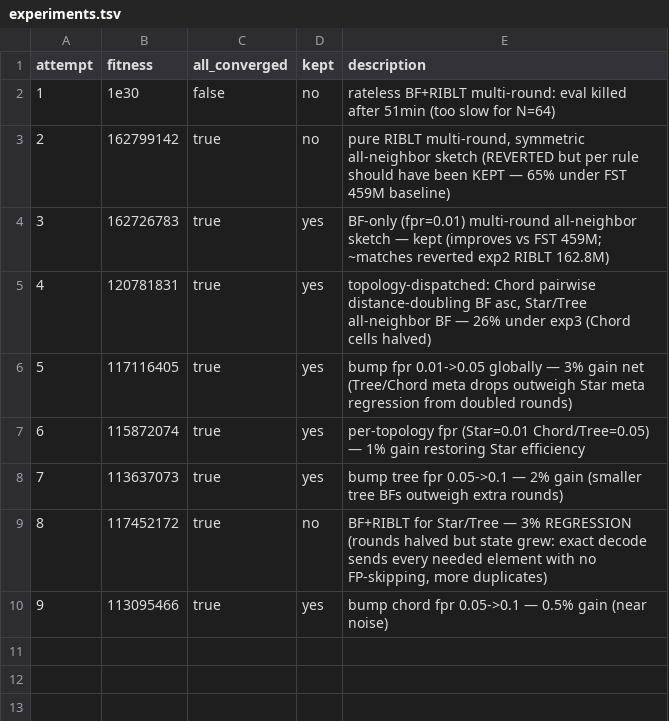
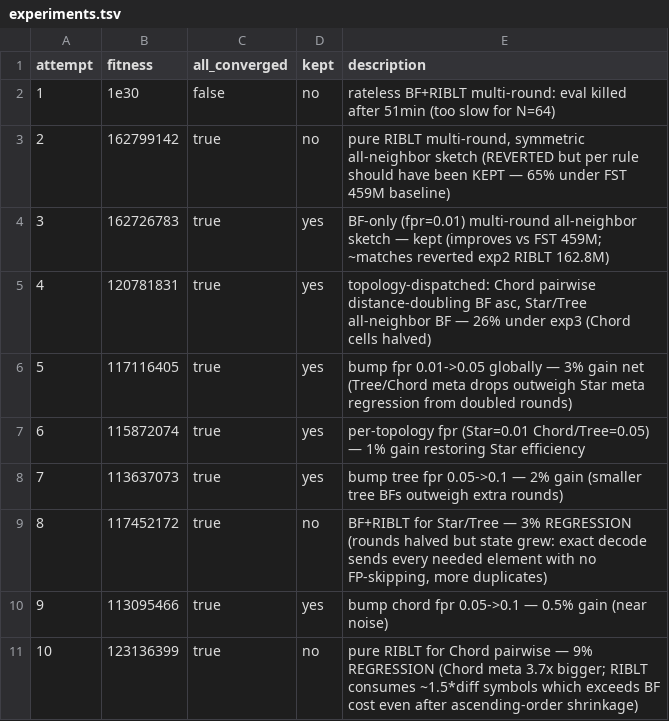
Before and after one commit to Vidal322/reconciliation-simulator, a TSV file: experiments.tsv, drawn as a sheet.

Commit message:
log exp10 fitness=123,136,399 (reverted: regression)

```diff
--- a/experiments.tsv
+++ b/experiments.tsv
@@ -10 +10,2 @@ attempt	fitness	all_converged	kept	description
 9	113095466	true	yes	bump chord fpr 0.05->0.1 — 0.5% gain (near noise)
+10	123136399	true	no	pure RIBLT for Chord pairwise — 9% REGRESSION (Chord meta 3.7x bigger; RIBLT consumes ~1.5*diff symbols which exceeds BF cost even after ascending-order shrinkage)
```
